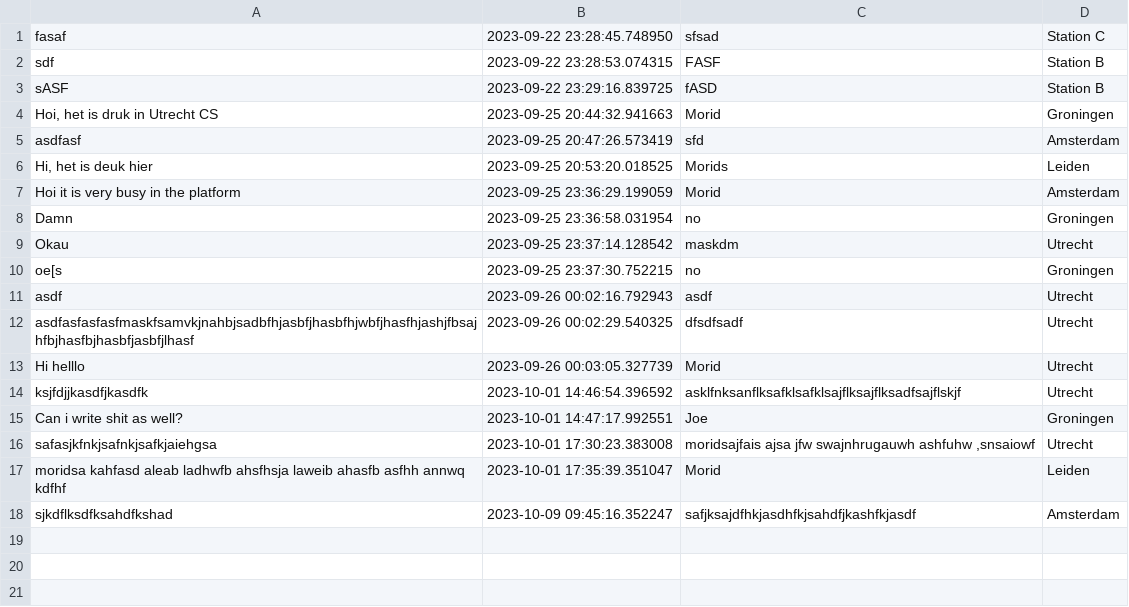
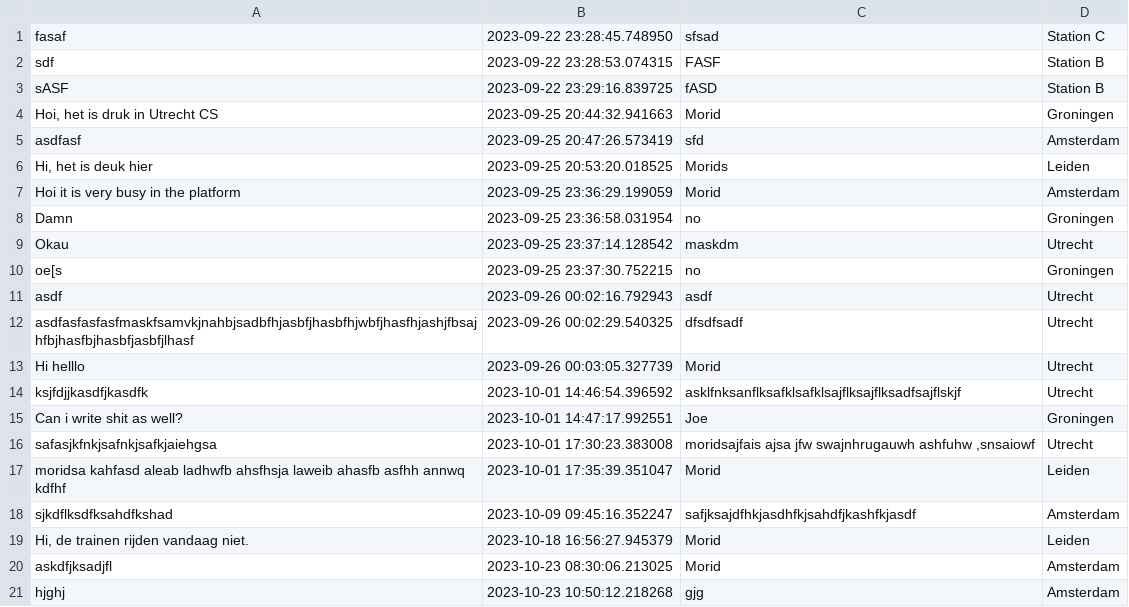
Before and after one commit to AMorid/AMorid, a CSV file: messages.csv, drawn as a sheet.

```diff
--- a/messages.csv
+++ b/messages.csv
@@ -18 +18,4 @@ moridsa kahfasd aleab ladhwfb ahsfhsja laweib ahasfb asfhh annwq kdfhf,2023-10-0
 sjkdflksdfksahdfkshad,2023-10-09 09:45:16.352247,safjksajdfhkjasdhfkjsahdfjkashfkjasdf,Amsterdam
+"Hi, de trainen rijden vandaag niet.",2023-10-18 16:56:27.945379,Morid,Leiden
+askdfjksadjfl,2023-10-23 08:30:06.213025,Morid ,Amsterdam
+hjghj,2023-10-23 10:50:12.218268,gjg,Amsterdam
```
Also changed, not shown: 2 other files.
